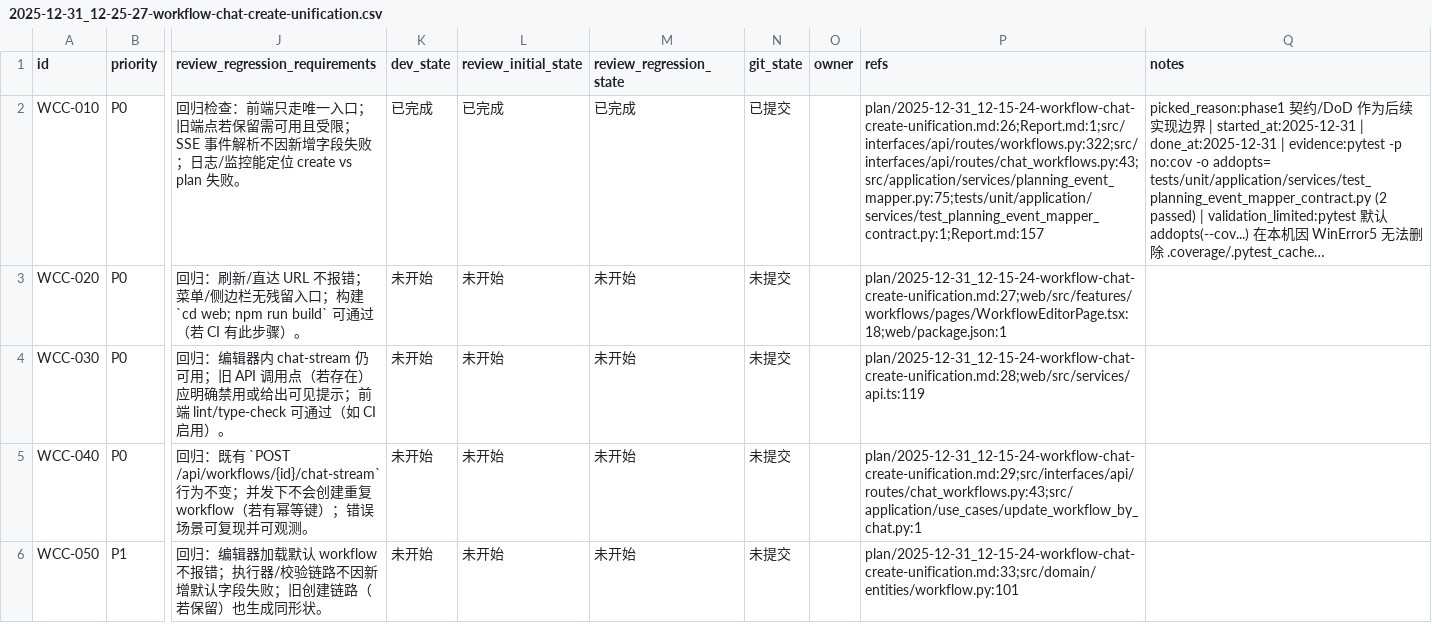
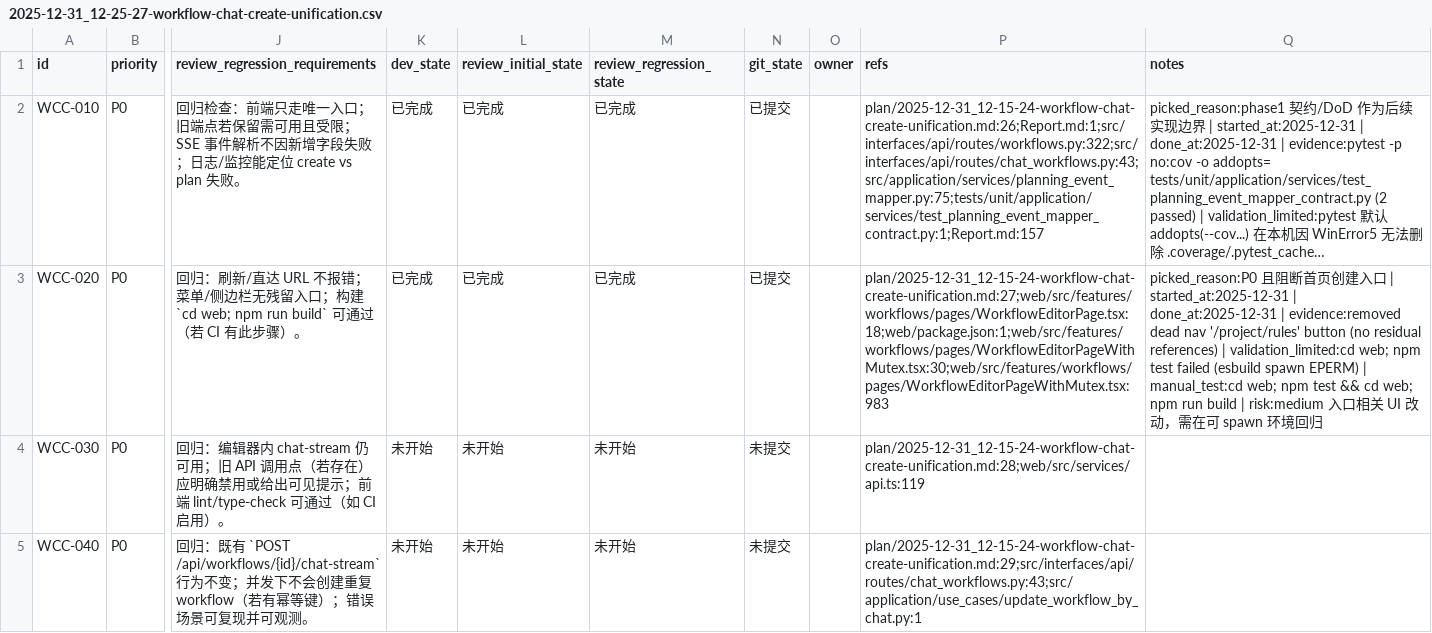
Before and after one commit to DSGWJQ/Feagent, a CSV file: issues/2025-12-31_12-25-27-workflow-chat-create-unification.csv, drawn as a sheet; only a part is shown, gaps mark what is left out; the shorter side is filled out with more unchanged rows; long unchanged cells end in …; the diff names each change by its address in the sheet, - before the commit and + after, or states it on an @@ line.

```diff
--- a/issues/2025-12-31_12-25-27-workflow-chat-create-unification.csv
+++ b/issues/2025-12-31_12-25-27-workflow-chat-create-unification.csv
-K3 (dev_state): 未开始
+K3 (dev_state): 已完成
-L3 (review_initial_state): 未开始
+L3 (review_initial_state): 已完成
-M3 (review_regression_state): 未开始
+M3 (review_regression_state): 已完成
-N3 (git_state): 未提交
+N3 (git_state): 已提交
-P3 (refs): plan/2025-12-31_12-15-24-workflow-chat-create-unification.md:27;web/src/features/workflows/pages/WorkflowEditorPage.tsx:18;web/package.json:1
+P3 (refs): plan/2025-12-31_12-15-24-workflow-chat-create-unification.md:27;web/src/features/workflows/pages/WorkflowEditorPage.tsx:18;web/package.json:1;web/src/features/workflows/pages/WorkflowEditorPageWithMutex.tsx:30;web/src/features/workflows/pages/WorkflowEditorPageWithMutex.tsx:983
-Q3 (notes): (empty)
+Q3 (notes): picked_reason:P0 且阻断首页创建入口 | started_at:2025-12-31 | done_at:2025-12-31 | evidence:removed dead nav '/project/rules' button (no residual references) | validation_limited:cd web; npm test failed (esbuild spawn EPERM) | manual_test:cd web; npm test && cd web; npm run build | risk:medium 入口相关 UI 改动，需在可 spawn 环境回归
```
Also changed, not shown: 1 other file.
